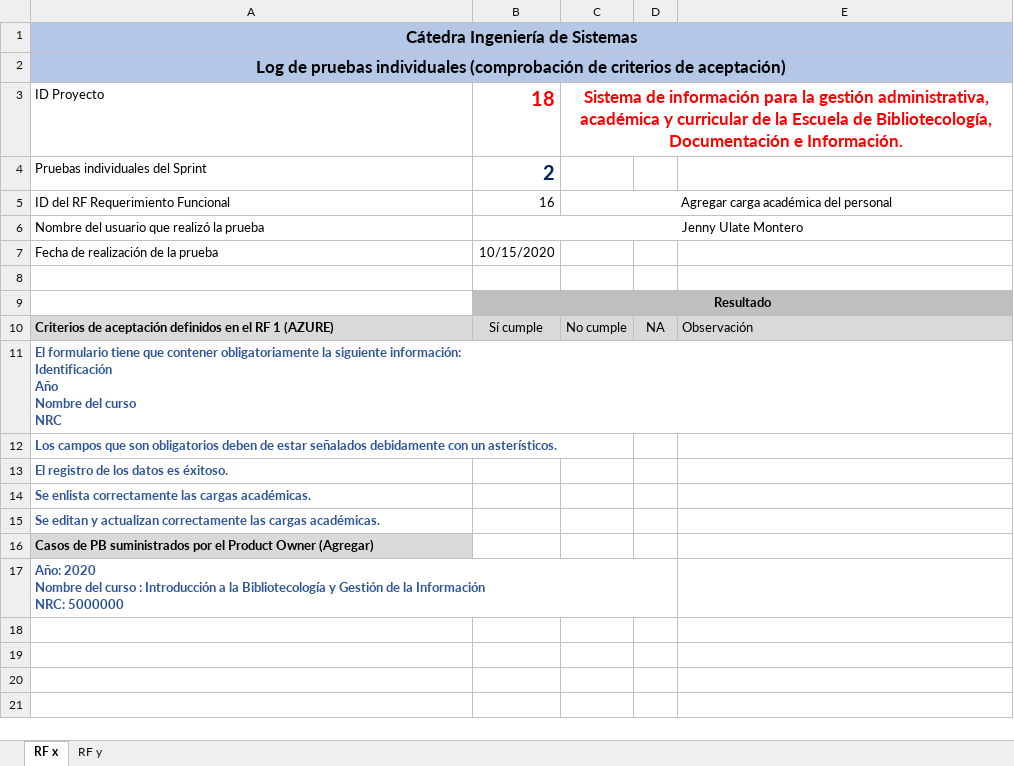
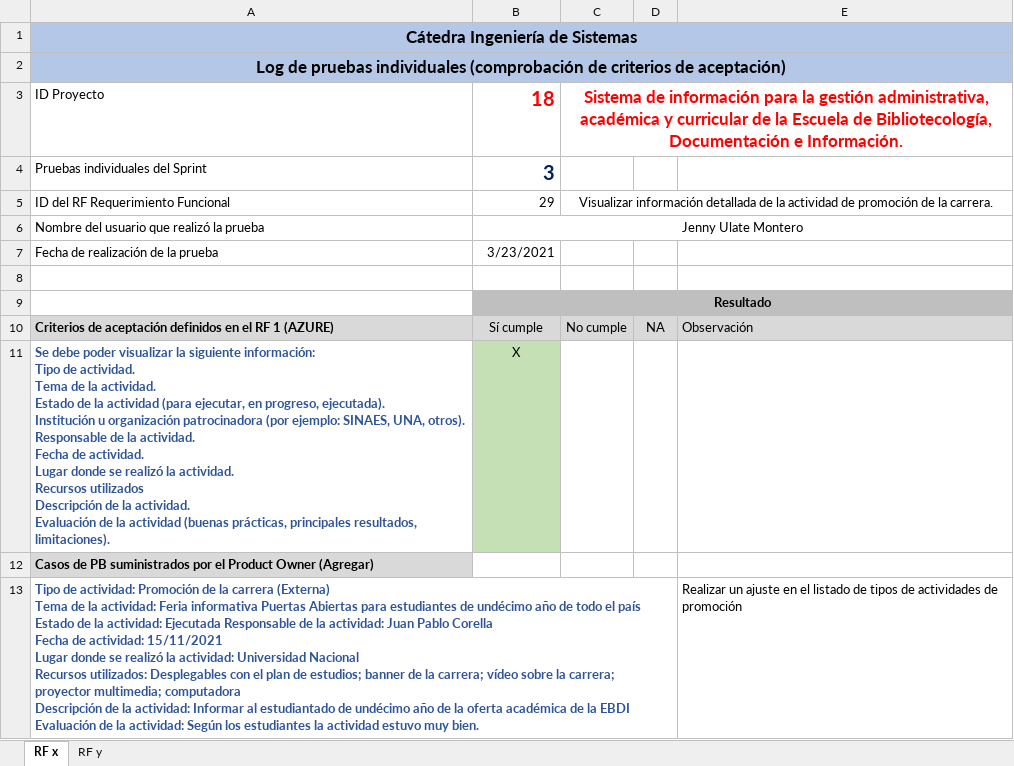
Before and after one commit to foviedog/SIGAB, an Excel workbook: Sprint#3/Pruebas Individuales/Log pruebas individuales RF-29.xlsx, sheet RF x, drawn as a sheet; values as stored, in another font and other column widths than the file's, no borders; removed rows and columns are numbered as before the commit, all else as after; ↵ is a line break in a cell; the diff names each change by its address in the sheet, - before the commit and + after, or states it on an @@ line.

```diff
--- a/Sprint#3/Pruebas Individuales/Log pruebas individuales RF-29.xlsx (sheet RF x)
+++ b/Sprint#3/Pruebas Individuales/Log pruebas individuales RF-29.xlsx (sheet RF x)
-B4: 2
+B4: 3
-B5: 16
+B5: 29
-C5: Agregar carga académica del personal
+C5: Visualizar información detallada de la actividad de promoción de la carrera.
-B7: 10/15/2020
+B7: 3/23/2021
-row 11: El formulario tiene que contener obligatoriamente la siguiente información: ↵ Identificación ↵ Año ↵ Nombre del curso ↵ NRC
-row 12: Los campos que son obligatorios deben de estar señalados debidamente con un asterísticos.
-row 13: El registro de los datos es éxitoso.
-row 14: Se enlista correctamente las cargas académicas.
-row 15: Se editan y actualizan correctamente las cargas académicas.
+row 11: Se debe poder visualizar la siguiente información: ↵ Tipo de actividad. ↵ Tema de la actividad. ↵ Estado de la actividad (para ejecutar, en progreso, ejecutada). ↵ Institución u organización patrocinadora (por ejemplo: SINAES, UNA, otros). ↵ Responsable de la actividad. ↵ Fecha de actividad. ↵ Lugar donde se realizó la actividad. ↵ Recursos utilizados ↵ Descripción de la actividad. ↵ Evaluación de la actividad (buenas prácticas, principales resultados, limitaciones). | X
-row 17: Año: 2020 ↵ Nombre del curso : Introducción a la Bibliotecología y Gestión de la Información ↵ NRC: 5000000
+row 13: Tipo de actividad: Promoción de la carrera (Externa) ↵ Tema de la actividad: Feria informativa Puertas Abiertas para estudiantes de undécimo año de todo el país ↵ Estado de la actividad: Ejecutada Responsable de la actividad: Juan Pablo Corella ↵ Fecha de actividad: 15/11/2021 ↵ Lugar donde se realizó la actividad: Universidad Nacional ↵ Recursos utilizados: Desplegables con el plan de estudios; banner de la carrera; vídeo sobre la carrera; proyector multimedia; computadora ↵ Descripción de la actividad: Informar al estudiantado de undécimo año de la oferta académica de la EBDI ↵ Evaluación de la actividad: Según los estudiantes la actividad estuvo muy bien. |  |  |  | Realizar un ajuste en el listado de tipos de actividades de promoción
```
Also changed, not shown: Sprint#3/Pruebas Individuales/Log pruebas individuales RF-24.xlsx, Sprint#3/Pruebas Individuales/Log pruebas individuales RF-25.xlsx.
